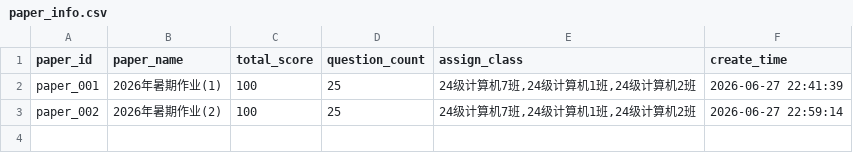
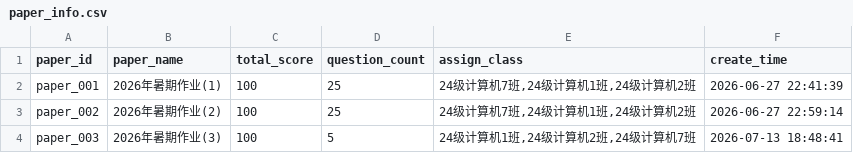
Before and after one commit to wuyong780422/ai-teach-assistant, a CSV file: paper_info.csv, drawn as a sheet.

```diff
--- a/paper_info.csv
+++ b/paper_info.csv
@@ -3 +3,2 @@ paper_001,2026年暑期作业(1),100,25,"24级计算机7班,24级计算机1班,2
 paper_002,2026年暑期作业(2),100,25,"24级计算机7班,24级计算机1班,24级计算机2班",2026-06-27 22:59:14
+paper_003,2026年暑期作业(3),100,5,"24级计算机1班,24级计算机2班,24级计算机7班",2026-07-13 18:48:41
```
Also changed, not shown: question_bank.csv, score_data.csv, 7 other files.
